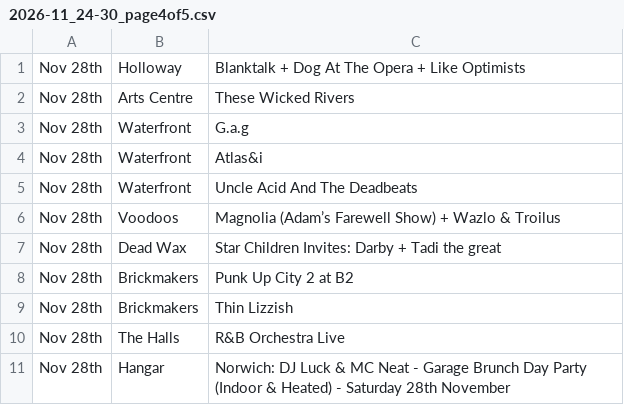
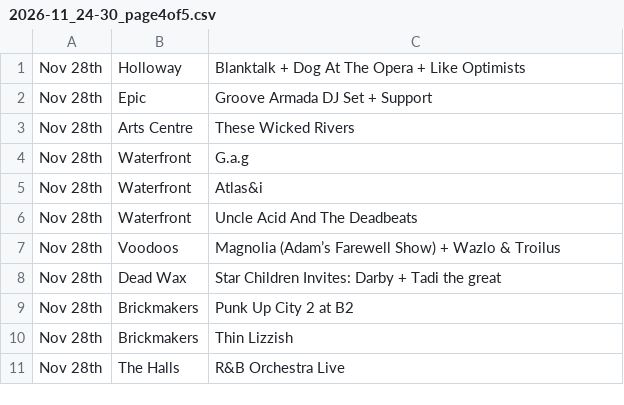
Before and after one commit to nathankjw/GigsNorwich-scraper, a CSV file: scraped_data/instagram/2026-11_24-30_page4of5.csv, drawn as a sheet; removed rows and columns are numbered as before the commit, all else as after; the diff names each change by its address in the sheet, - before the commit and + after, or states it on an @@ line.

```diff
--- a/scraped_data/instagram/2026-11_24-30_page4of5.csv
+++ b/scraped_data/instagram/2026-11_24-30_page4of5.csv
+row 2: Nov 28th | Epic | Groove Armada DJ Set + Support
-row 11: Nov 28th | Hangar | Norwich: DJ Luck & MC Neat - Garage Brunch Day Party (Indoor & Heated) - Saturday 28th November
```
Also changed, not shown: scraped_data/instagram/2026-11_24-30_page5of5.csv, scraped_data/instagram/2026-12_08-15_page2of3.csv, 13 other files.
